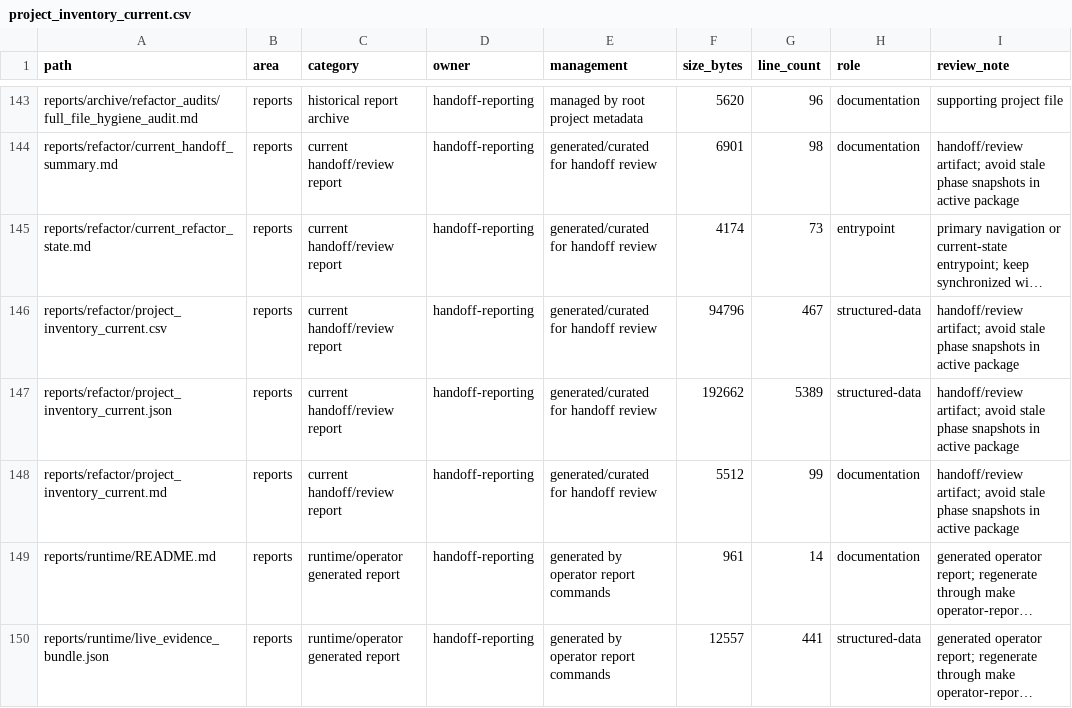
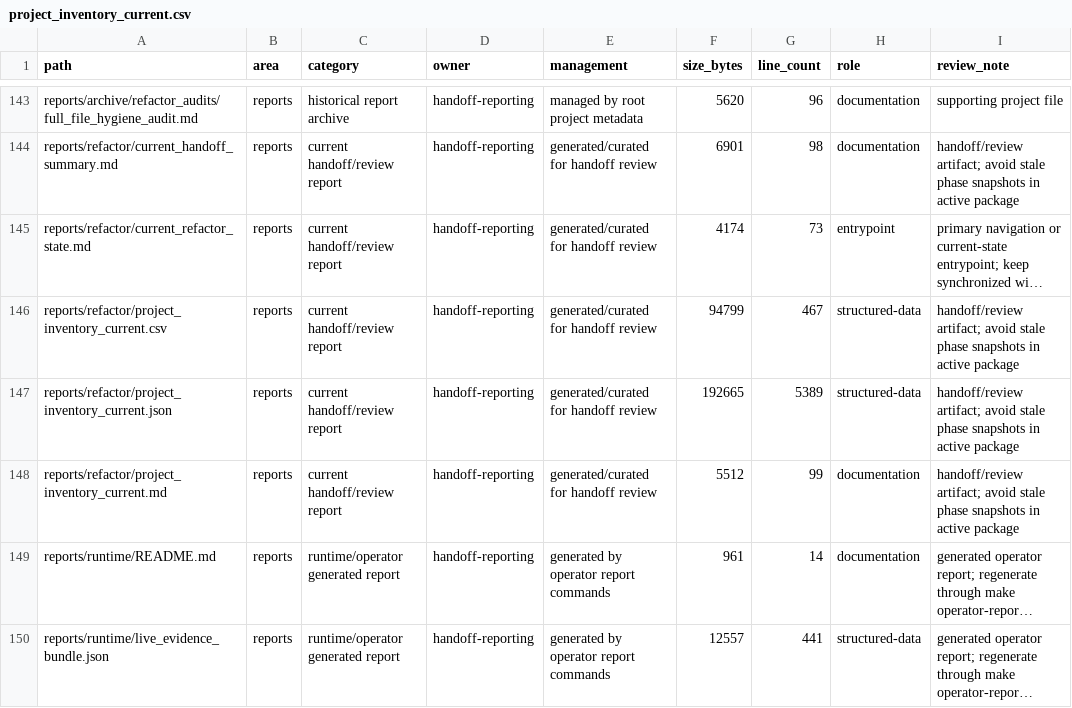
Before and after one commit to so9093-K/On-Premise-LLM-Serving-Platform, a CSV file: reports/refactor/project_inventory_current.csv, drawn as a sheet; only a part is shown, gaps mark what is left out; long unchanged cells end in …; the diff names each change by its address in the sheet, - before the commit and + after, or states it on an @@ line.

```diff
--- a/reports/refactor/project_inventory_current.csv
+++ b/reports/refactor/project_inventory_current.csv
-F146 (size_bytes): 94796
+F146 (size_bytes): 94799
-F147 (size_bytes): 192662
+F147 (size_bytes): 192665
```
Also changed, not shown: 11 other files.
